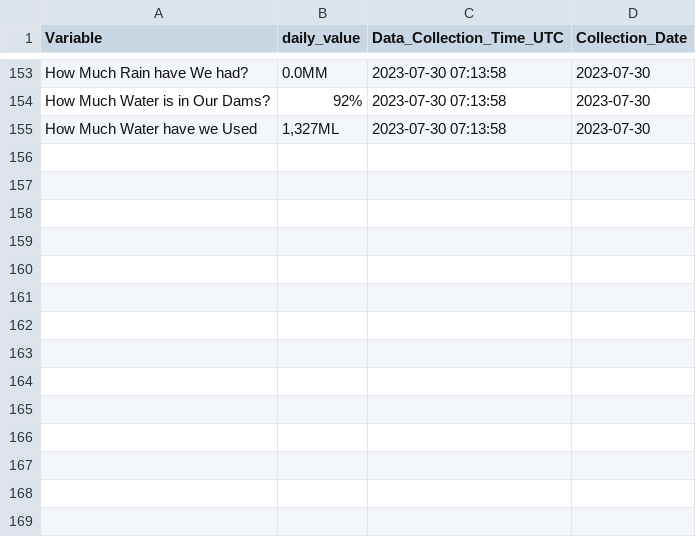
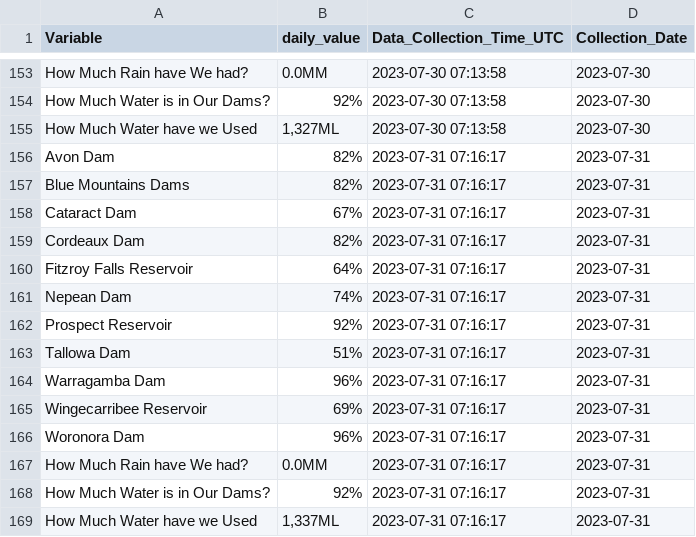
Before and after one commit to snazzyandy/Modelling-and-EDA, a CSV file: Greater_Sydney_Dam_Levels/Daily_Dam_Readings_Greater_Sydney.csv, drawn as a sheet; only a part is shown, gaps mark what is left out.

```diff
--- a/Greater_Sydney_Dam_Levels/Daily_Dam_Readings_Greater_Sydney.csv
+++ b/Greater_Sydney_Dam_Levels/Daily_Dam_Readings_Greater_Sydney.csv
@@ -155 +155,15 @@
 "How Much Water have we Used","1,327ML","2023-07-30 07:13:58","2023-07-30"
+"Avon Dam","82%","2023-07-31 07:16:17","2023-07-31"
+"Blue Mountains Dams","82%","2023-07-31 07:16:17","2023-07-31"
+"Cataract Dam","67%","2023-07-31 07:16:17","2023-07-31"
+"Cordeaux Dam","82%","2023-07-31 07:16:17","2023-07-31"
+"Fitzroy Falls Reservoir","64%","2023-07-31 07:16:17","2023-07-31"
+"Nepean Dam","74%","2023-07-31 07:16:17","2023-07-31"
+"Prospect Reservoir","92%","2023-07-31 07:16:17","2023-07-31"
+"Tallowa Dam","51%","2023-07-31 07:16:17","2023-07-31"
+"Warragamba Dam","96%","2023-07-31 07:16:17","2023-07-31"
+"Wingecarribee Reservoir","69%","2023-07-31 07:16:17","2023-07-31"
+"Woronora Dam","96%","2023-07-31 07:16:17","2023-07-31"
+"How Much Rain have We had?","0.0MM","2023-07-31 07:16:17","2023-07-31"
+"How Much Water is in Our Dams?","92%","2023-07-31 07:16:17","2023-07-31"
+"How Much Water have we Used","1,337ML","2023-07-31 07:16:17","2023-07-31"
```
Also changed, not shown: 1 other file.
